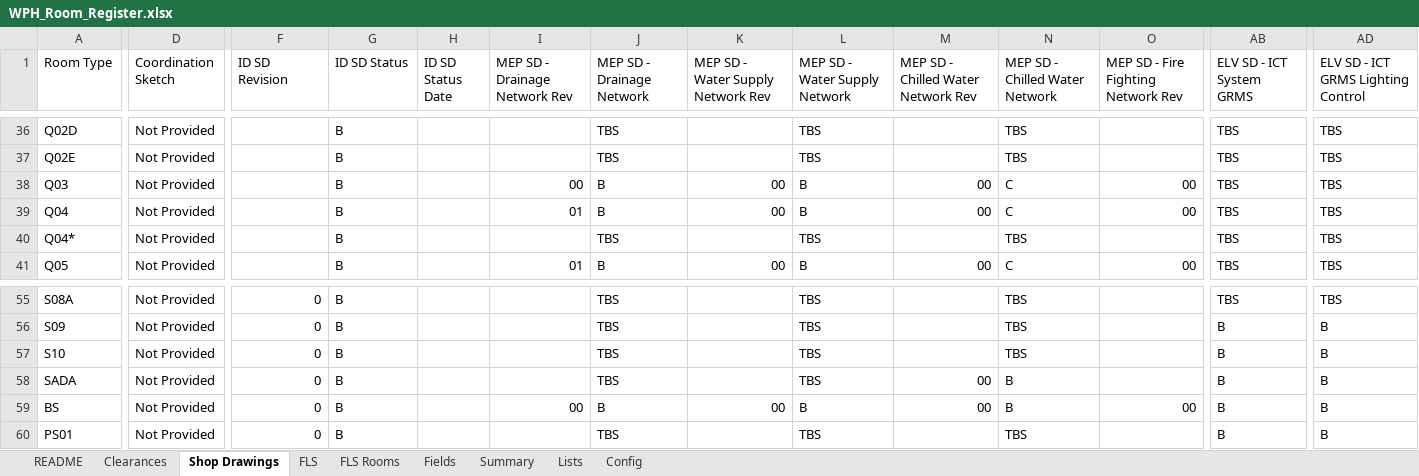
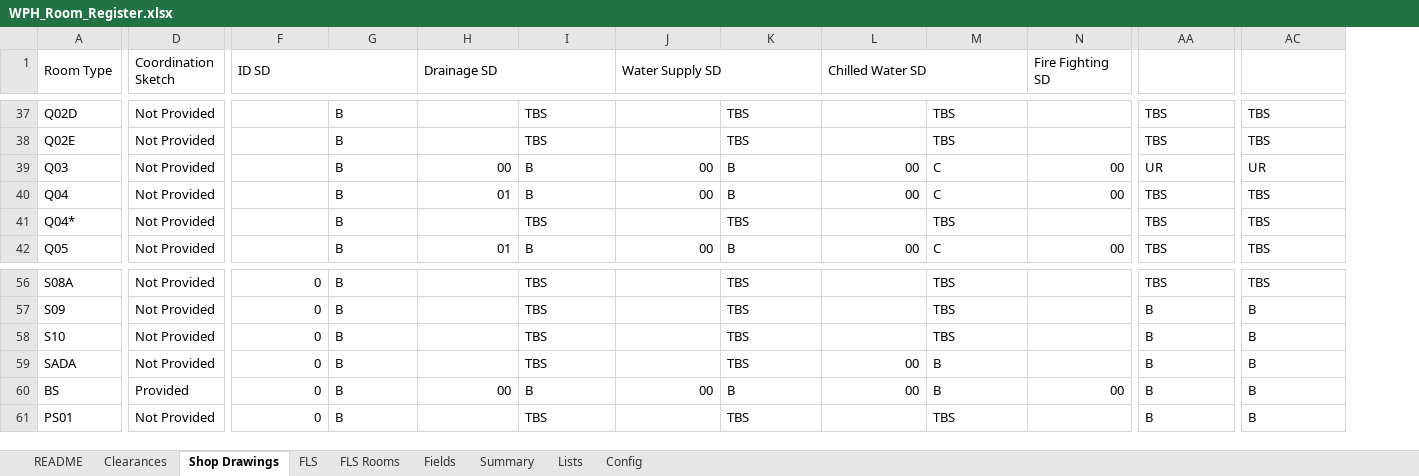
Before and after one commit to wph-bujv/wph-rooms, an Excel workbook: WPH_Room_Register.xlsx, sheet Shop Drawings, drawn as a sheet; only a part is shown, gaps mark what is left out; values as stored, in another font and other column widths than the file's, no cell formats; conditional formats not drawn; removed rows and columns are numbered as before the commit, all else as after; the diff covers the shown part only; the diff names each change by its address in the sheet, - before the commit and + after, or states it on an @@ line.

```diff
--- a/WPH_Room_Register.xlsx (sheet Shop Drawings)
+++ b/WPH_Room_Register.xlsx (sheet Shop Drawings)
-column H (ID SD Status Date), empty
+A1:A2 merged
+D1:D2 merged
-F1: ID SD Revision
+F1: ID SD
+F1:G1 merged
-G1: ID SD Status
+G1: (empty)
-H1: MEP SD - Drainage Network Rev
+H1: Drainage SD
+H1:I1 merged
-I1: MEP SD - Drainage Network
+I1: (empty)
-J1: MEP SD - Water Supply Network Rev
+J1: Water Supply SD
+J1:K1 merged
-K1: MEP SD - Water Supply Network
+K1: (empty)
-L1: MEP SD - Chilled Water Network Rev
+L1: Chilled Water SD
+L1:M1 merged
-M1: MEP SD - Chilled Water Network
+M1: (empty)
-N1: MEP SD - Fire Fighting Network Rev
+N1: Fire Fighting SD
+N1:O1 merged
-AA1: ELV SD - ICT System GRMS
+AA1: (empty)
-AC1: ELV SD - ICT GRMS Lighting Control
+AC1: (empty)
-AA39: TBS
+AA39: UR
-AC39: TBS
+AC39: UR
-D60 (Coordination Sketch): Not Provided
+D60 (Coordination Sketch): Provided
```
Also changed, not shown: 1 added row, 29 edited cells and merged cells elsewhere in this sheet, sheet Fields, cell formats, 2 other files.
